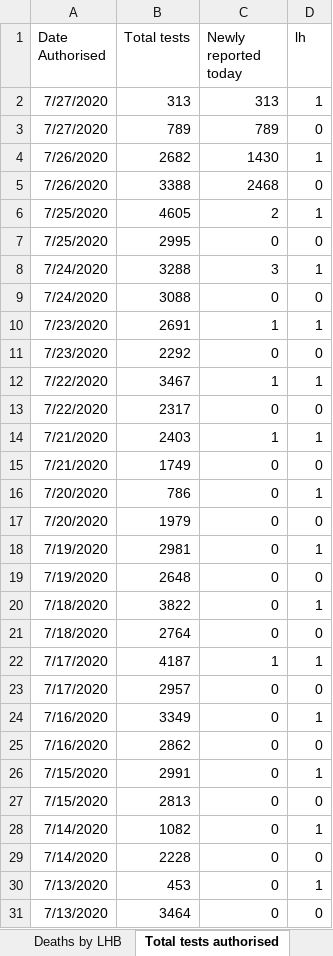
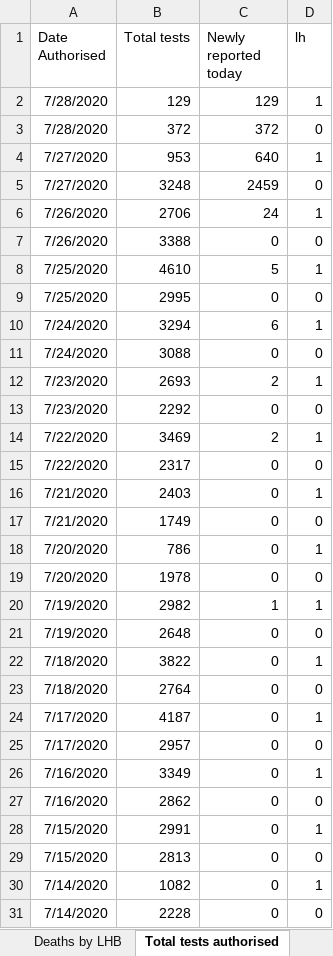
Before and after one commit to geeogi/covid-19-uk-data, an Excel workbook: data/raw/phw/Rapid COVID-19 surveillance data.xlsx, sheet Total tests authorised, drawn as a sheet; only a part is shown; the shorter side is filled out with more unchanged rows; values as stored, in another font and other column widths than the file's, no borders; removed rows and columns are numbered as before the commit, all else as after; the diff names each change by its address in the sheet, - before the commit and + after, or states it on an @@ line.

```diff
--- a/data/raw/phw/Rapid COVID-19 surveillance data.xlsx (sheet Total tests authorised)
+++ b/data/raw/phw/Rapid COVID-19 surveillance data.xlsx (sheet Total tests authorised)
-row 2: 7/27/2020 | 313 | 313 | 1
-row 3: 7/27/2020 | 789 | 789 | 0
-row 4: 7/26/2020 | 2682 | 1430 | 1
+row 2: 7/28/2020 | 129 | 129 | 1
+row 3: 7/28/2020 | 372 | 372 | 0
+row 4: 7/27/2020 | 953 | 640 | 1
+row 5: 7/27/2020 | 3248 | 2459 | 0
+row 6: 7/26/2020 | 2706 | 24 | 1
-C7 (Newly reported today): 2468
+C7 (Newly reported today): 0
-B8 (Total tests): 4605
+B8 (Total tests): 4610
-C8 (Newly reported today): 2
+C8 (Newly reported today): 5
-B10 (Total tests): 3288
+B10 (Total tests): 3294
-C10 (Newly reported today): 3
+C10 (Newly reported today): 6
-B12 (Total tests): 2691
+B12 (Total tests): 2693
-C12 (Newly reported today): 1
+C12 (Newly reported today): 2
-B14 (Total tests): 3467
+B14 (Total tests): 3469
-C14 (Newly reported today): 1
+C14 (Newly reported today): 2
-C16 (Newly reported today): 1
+C16 (Newly reported today): 0
-B19 (Total tests): 1979
+B19 (Total tests): 1978
-B20 (Total tests): 2981
+B20 (Total tests): 2982
-C20 (Newly reported today): 0
+C20 (Newly reported today): 1
-C24 (Newly reported today): 1
+C24 (Newly reported today): 0
```
Also changed, not shown: sheet Tests by specimen date, sheet Age and sex distribution, sheet Deaths by date, sheet Headline summary, sheet Deaths by LHB, sheet Contents, charts or pictures, 7 other files.
